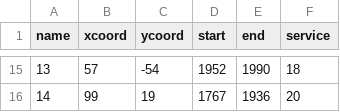
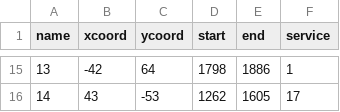
Before and after one commit to anthonyjameskulick/OOP_VRP, a CSV file: VRP_testing_2.csv, drawn as a sheet; only a part is shown, gaps mark what is left out; the diff covers the shown part only.

```diff
--- a/VRP_testing_2.csv
+++ b/VRP_testing_2.csv
@@ -15,2 +15,2 @@ name	xcoord	ycoord	start	end	service
-13	57	-54	1952	1990	18
-14	99	19	1767	1936	20
+13	-42	64	1798	1886	1
+14	43	-53	1262	1605	17
```
Also changed, not shown: 60 edited cells elsewhere in this file, 7 other files.
